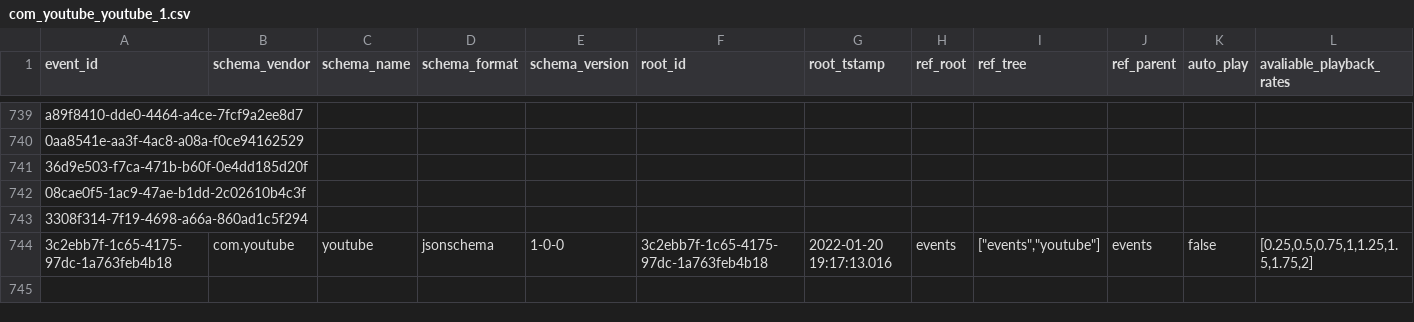
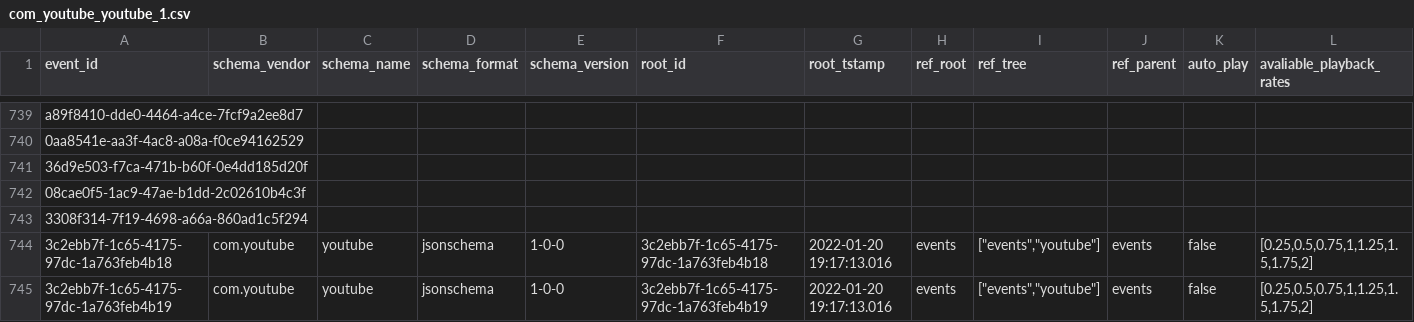
Before and after one commit to snowplow/dbt-snowplow-media-player, a CSV file: integration_tests/data/source/com_youtube_youtube_1.csv, drawn as a sheet; only a part is shown, gaps mark what is left out; rows hold the shown columns only; the diff names each change by its address in the sheet, - before the commit and + after, or states it on an @@ line.

```diff
--- a/integration_tests/data/source/com_youtube_youtube_1.csv
+++ b/integration_tests/data/source/com_youtube_youtube_1.csv
+row 745: 3c2ebb7f-1c65-4175-97dc-1a763feb4b19 | com.youtube | youtube | jsonschema | 1-0-0 | 3c2ebb7f-1c65-4175-97dc-1a763feb4b19 | 2022-01-20 19:17:13.016 | events | ["events","youtube"] | events | false | [0.25,0.5,0.75,1,1.25,1.5,1.75,2]
```
Also changed, not shown: integration_tests/data/expected/snowplow_media_player_base_expected.csv, integration_tests/data/expected/snowplow_media_player_media_ads_expected.csv, 34 other files.
